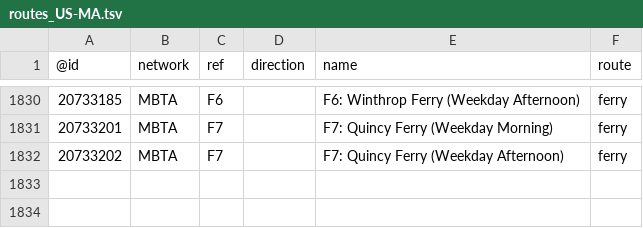
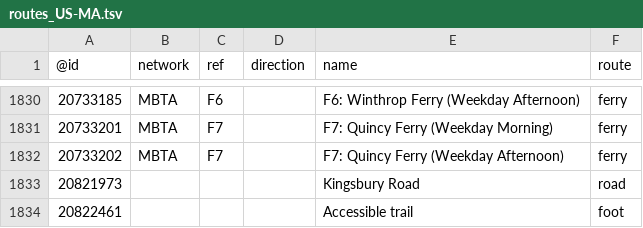
Before and after one commit to nickrsan/osm-us-route-relation-changes, a TSV file: tsv/routes_US-MA.tsv, drawn as a sheet; only a part is shown, gaps mark what is left out.

```diff
--- a/tsv/routes_US-MA.tsv
+++ b/tsv/routes_US-MA.tsv
@@ -1832 +1832,3 @@
 20733202	MBTA	F7		F7: Quincy Ferry (Weekday Afternoon)	ferry
+20821973				Kingsbury Road	road
+20822461				Accessible trail	foot
```
Also changed, not shown: tsv/routes_US-AR.tsv, tsv/routes_US-NY.tsv, 1 other file.
